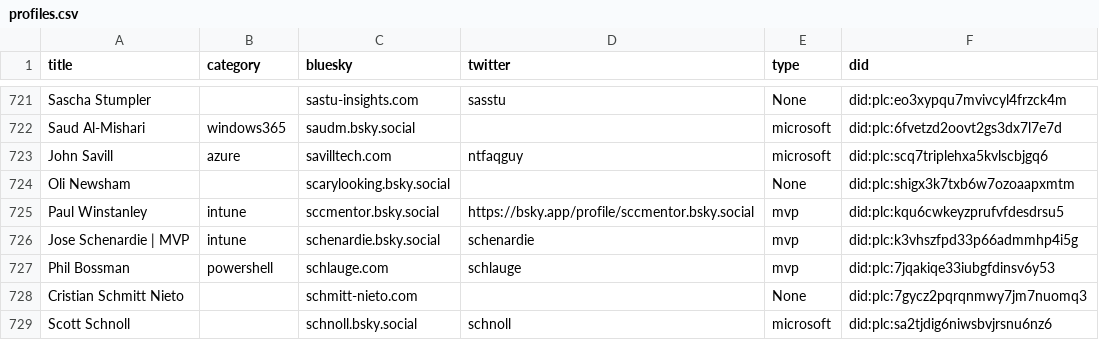
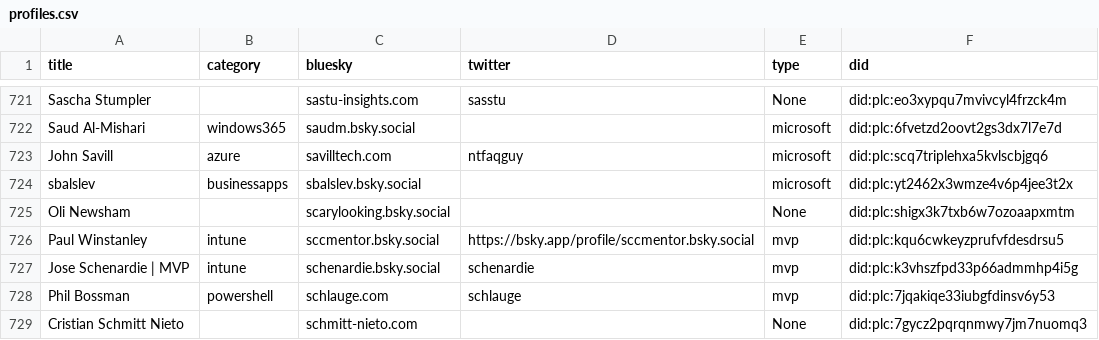
Before and after one commit to merill/bluesky, a CSV file: website/static/profiles.csv, drawn as a sheet; only a part is shown, gaps mark what is left out; the shorter side is filled out with more unchanged rows; the diff names each change by its address in the sheet, - before the commit and + after, or states it on an @@ line.

```diff
--- a/website/static/profiles.csv
+++ b/website/static/profiles.csv
+row 724: sbalslev | businessapps | sbalslev.bsky.social |  | microsoft | did:plc:yt2462x3wmze4v6p4jee3t2x
```
Also changed, not shown: 1 other file.
